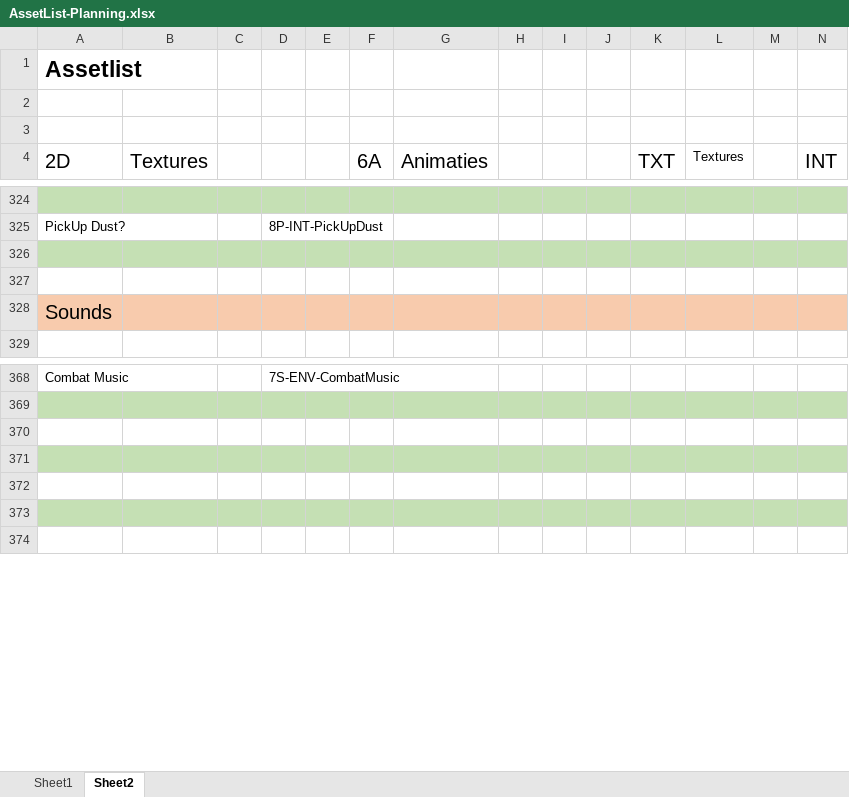
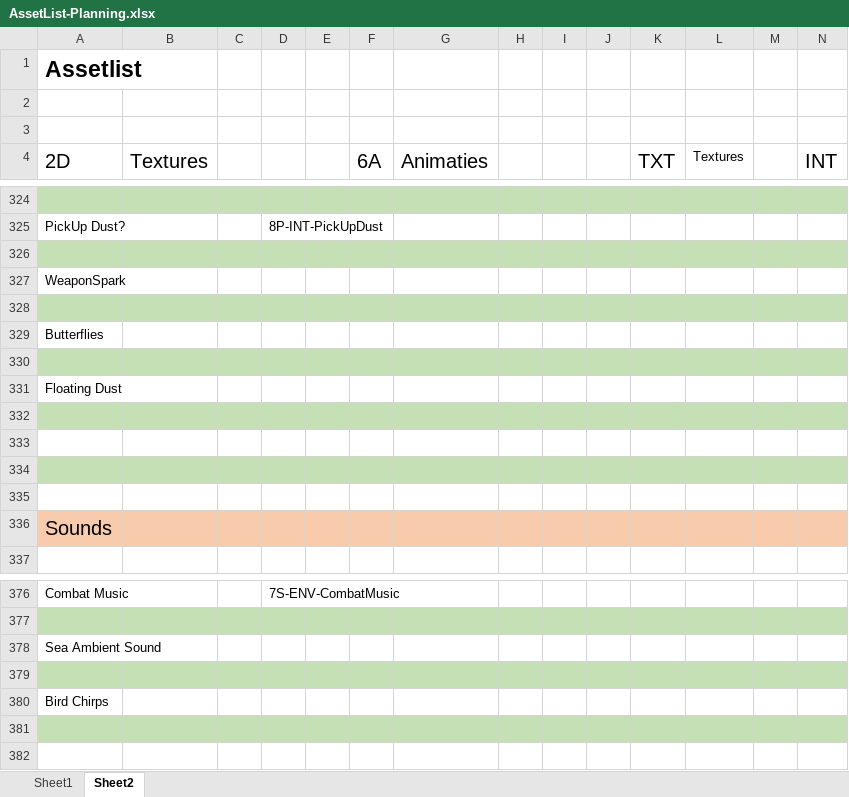
Before and after one commit to Sepi-Florez/Orphanage, an Excel workbook: Documents/AssetList-Planning.xlsx, sheet Sheet2, drawn as a sheet; only a part is shown, gaps mark what is left out; values as stored, in another font and other column widths than the file's, no borders; removed rows and columns are numbered as before the commit, all else as after; rows hold the shown columns only; the diff covers the shown part only; the diff names each change by its address in the sheet, - before the commit and + after, or states it on an @@ line.

Commit message:
Started working on particles
working on particles and edited the planning a little bit.

```diff
--- a/Documents/AssetList-Planning.xlsx (sheet Sheet2)
+++ b/Documents/AssetList-Planning.xlsx (sheet Sheet2)
+row 327: WeaponSpark
+row 328: (empty)
+row 329: Butterflies
+row 330: (empty)
+row 331: Floating Dust
+row 332: (empty)
+row 333: (empty)
+row 334: (empty)
+row 378: Sea Ambient Sound
-A379:N379 fill: none
+A379:N379 fill: #C5E0B4
-A380 (2D): (empty)
+A380 (2D): Bird Chirps
-A380:N380 fill: #C5E0B4
+A380:N380 fill: none
-row 372: (empty)
```
Also changed, not shown: cell formats elsewhere in this sheet, sheet Sheet1, 2 other files.
